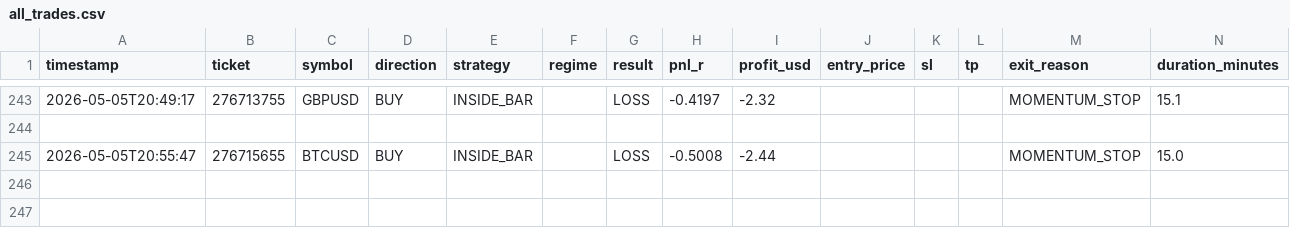
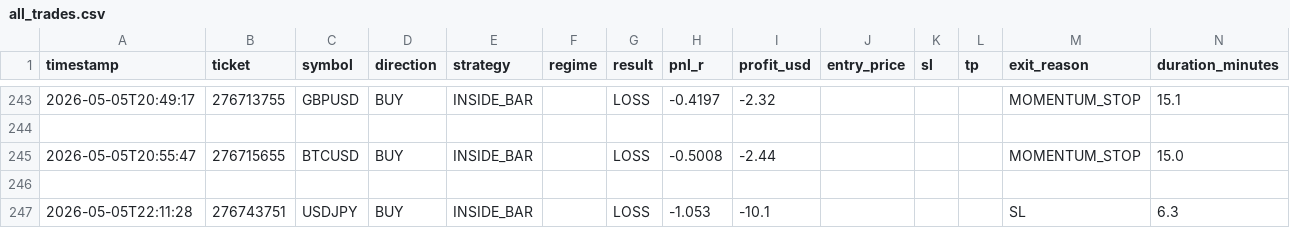
Before and after one commit to arsiqty9/aish-logs, a CSV file: all_trades.csv, drawn as a sheet; only a part is shown, gaps mark what is left out; rows hold the shown columns only; the diff names each change by its address in the sheet, - before the commit and + after, or states it on an @@ line.

```diff
--- a/all_trades.csv
+++ b/all_trades.csv
+row 246: (empty)
+row 247: 2026-05-05T22:11:28 | 276743751 | USDJPY | BUY | INSIDE_BAR |  | LOSS | -1.053 | -10.1 |  |  |  | SL | 6.3
```
Also changed, not shown: 2026-05-05_trades.csv, 3 other files.
